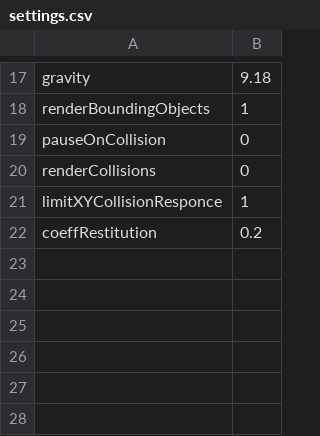
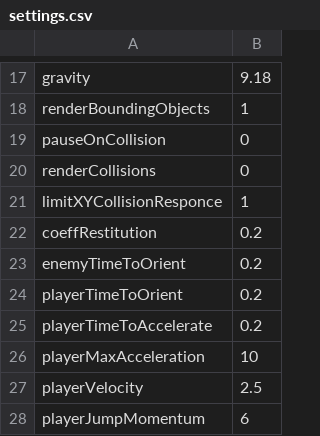
Before and after one commit to jonathantompson/hungrybee, a CSV file: hungrybee/hungrybee/bin/x86/Debug/gameSettings/settings.csv, drawn as a sheet; only a part is shown, gaps mark what is left out; the diff names each change by its address in the sheet, - before the commit and + after, or states it on an @@ line.

Commit message:
- Fixed object centering bug --> Object verticies are centered in their object space so that the bounding circle has origin (0,0,0). - Started implementing enemy / player special collision

```diff
--- a/hungrybee/hungrybee/bin/x86/Debug/gameSettings/settings.csv
+++ b/hungrybee/hungrybee/bin/x86/Debug/gameSettings/settings.csv
+row 23: enemyTimeToOrient | 0.2
+row 24: playerTimeToOrient | 0.2
+row 25: playerTimeToAccelerate | 0.2
+row 26: playerMaxAcceleration | 10
+row 27: playerVelocity | 2.5
+row 28: playerJumpMomentum | 6
```
Also changed, not shown: hungrybee/hungrybee/bin/x86/Debug/gameSettings/Level_1.csv, hungrybee/hungrybee/gameSettings/Level_1.csv, 31 other files.
